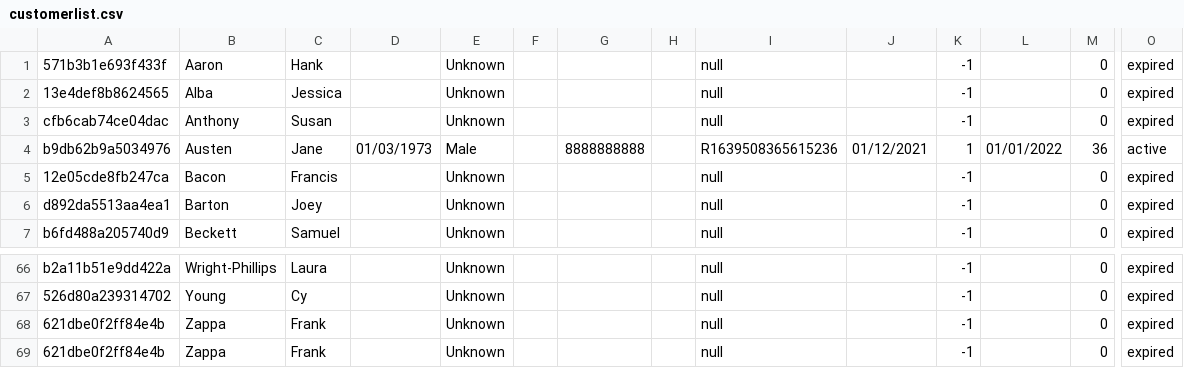
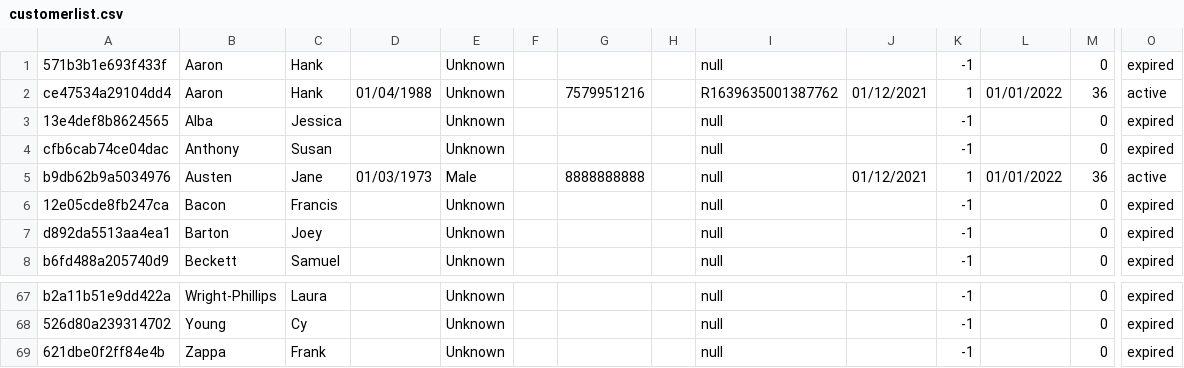
Before and after one commit to lomofu/fitness, a CSV file: customerlist.csv, drawn as a sheet; only a part is shown, gaps mark what is left out; removed rows and columns are numbered as before the commit, all else as after; rows hold the shown columns only; the diff names each change by its address in the sheet, - before the commit and + after, or states it on an @@ line.

```diff
--- a/customerlist.csv
+++ b/customerlist.csv
+row 2: ce47534a29104dd4 | Aaron | Hank | 01/04/1988 | Unknown |  | 7579951216 |  | R1639635001387762 | 01/12/2021 | 1 | 01/01/2022 | 36 | active
-I5: R1639508365615236
+I5: null
-row 68: 621dbe0f2ff84e4b | Zappa | Frank |  | Unknown |  |  |  | null |  | -1 |  | 0 | expired
```
Also changed, not shown: 22 other files.
